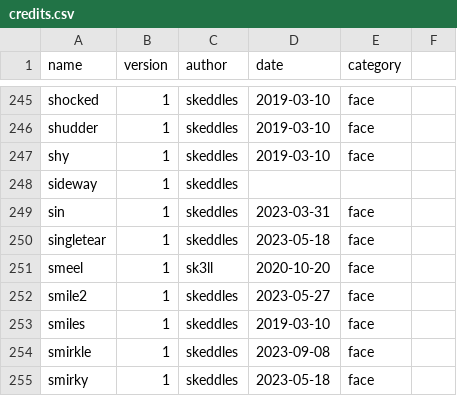
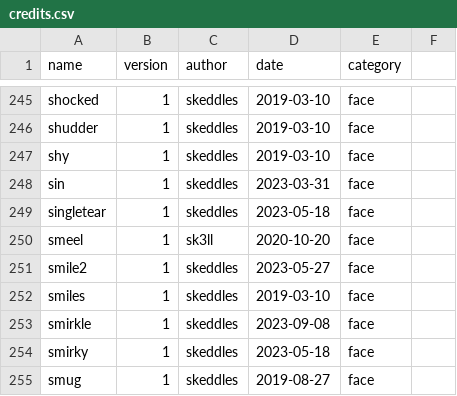
Before and after one commit to lospec/emoji-archive, a CSV file: credits.csv, drawn as a sheet; only a part is shown, gaps mark what is left out; the shorter side is filled out with more unchanged rows; the diff names each change by its address in the sheet, - before the commit and + after, or states it on an @@ line.

Commit message:
fixed missing data for :sideway:
it'll be gone before i find more info

```diff
--- a/credits.csv
+++ b/credits.csv
-row 248: sideway | 1 | skeddles
```
Also changed, not shown: 1 other file.
